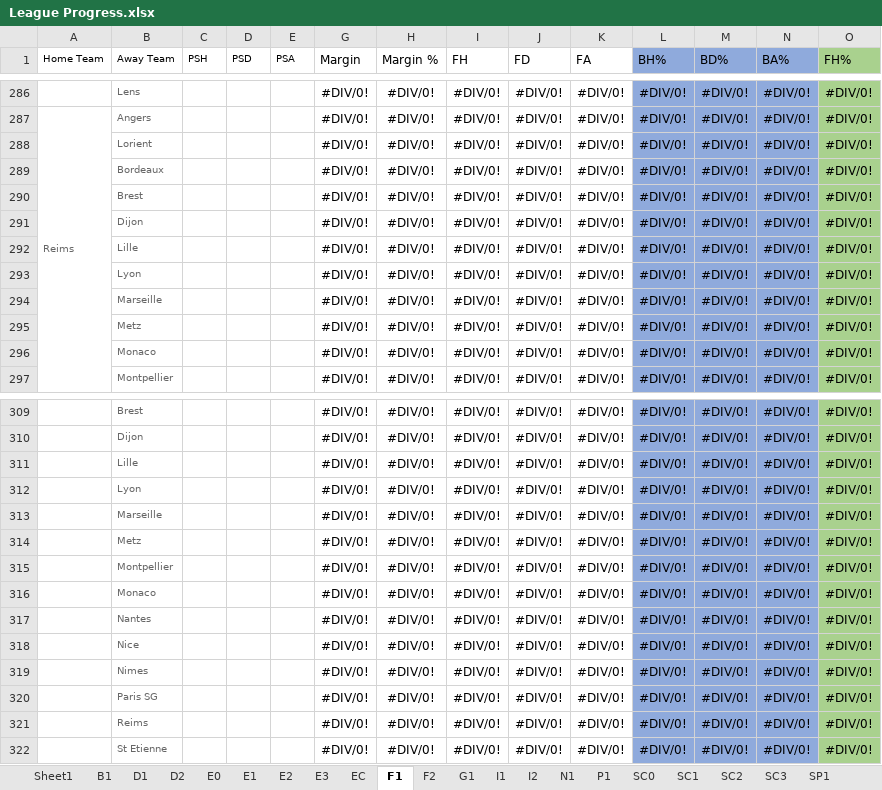
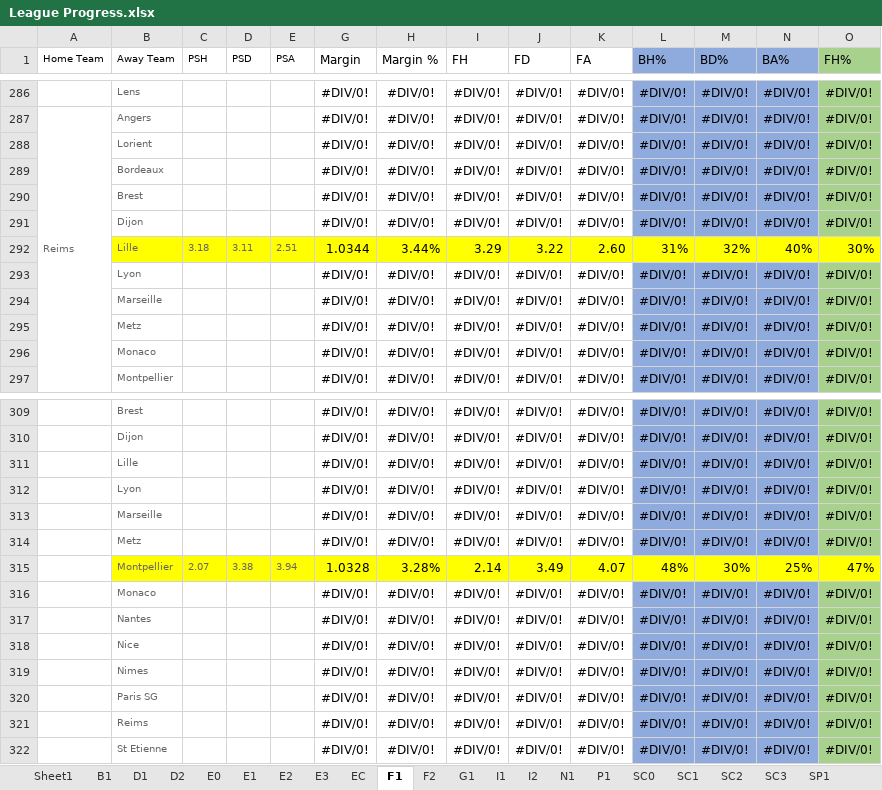
Before and after one commit to gitboyzorro5/FDAS, an Excel workbook: League Progress.xlsx, sheet F1, drawn as a sheet; only a part is shown, gaps mark what is left out; values as stored, in another font and other column widths than the file's, no borders; removed rows and columns are numbered as before the commit, all else as after; rows hold the shown columns only; the diff covers the shown part only; the diff names each change by its address in the sheet, - before the commit and + after, or states it on an @@ line.

```diff
--- a/League Progress.xlsx (sheet F1)
+++ b/League Progress.xlsx (sheet F1)
-row 292:  | Lille |  |  |  | #DIV/0! | #DIV/0! | #DIV/0! | #DIV/0! | #DIV/0! | #DIV/0! | #DIV/0! | #DIV/0! | #DIV/0!
+row 292:  | Lille | 3.18 | 3.11 | 2.51 | 1.0344 | 3.44% | 3.29 | 3.22 | 2.60 | 31% | 32% | 40% | 30%
-row 315:  | Montpellier |  |  |  | #DIV/0! | #DIV/0! | #DIV/0! | #DIV/0! | #DIV/0! | #DIV/0! | #DIV/0! | #DIV/0! | #DIV/0!
+row 315:  | Montpellier | 2.07 | 3.38 | 3.94 | 1.0328 | 3.28% | 2.14 | 3.49 | 4.07 | 48% | 30% | 25% | 47%
```
Also changed, not shown: 5 added rows and 5 removed rows elsewhere in this sheet, sheet F2, 1 other file.
